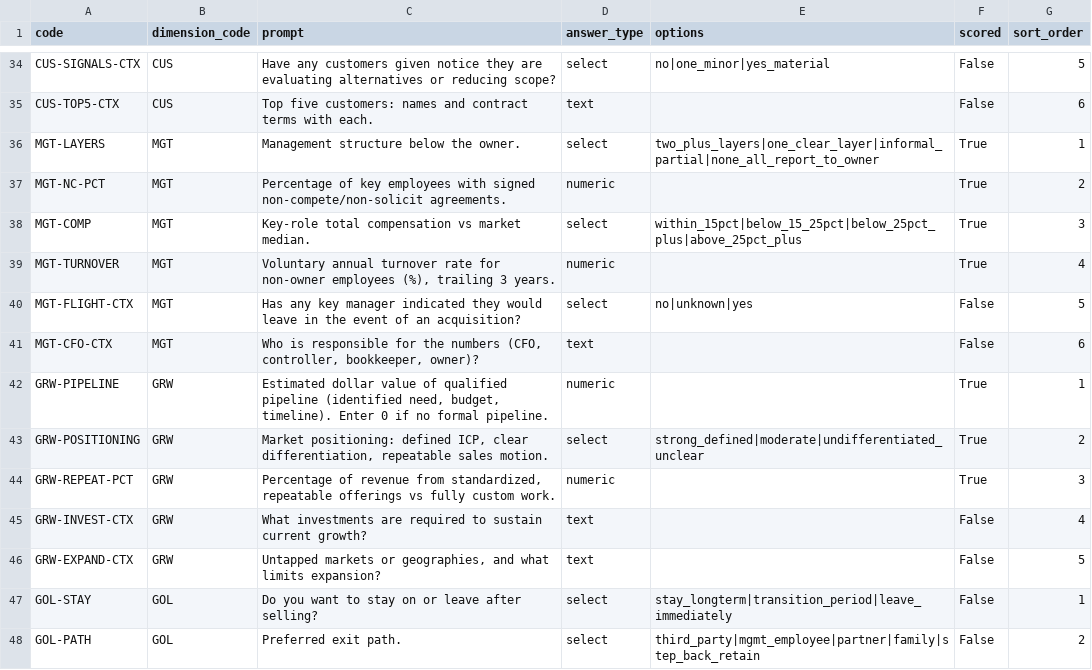
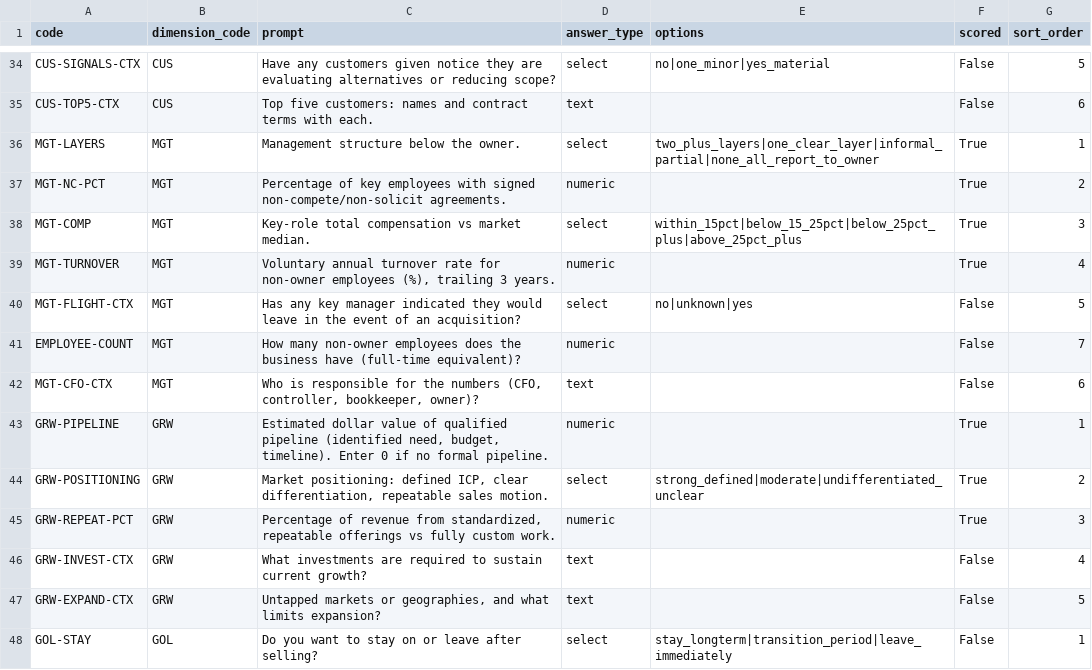
Before and after one commit to matthew-fsc/exitblueprint-mvp, a CSV file: seed/drs-rubric-questions.csv, drawn as a sheet; only a part is shown, gaps mark what is left out; the shorter side is filled out with more unchanged rows; the diff names each change by its address in the sheet, - before the commit and + after, or states it on an @@ line.

```diff
--- a/seed/drs-rubric-questions.csv
+++ b/seed/drs-rubric-questions.csv
+row 41: EMPLOYEE-COUNT | MGT | How many non-owner employees does the business have (full-time equivalent)? | numeric |  | False | 7
```
Also changed, not shown: seed/drs-rubric-subscores.csv, 6 other files.
